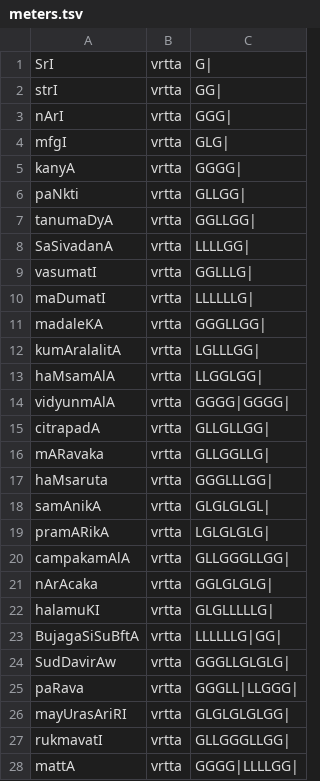
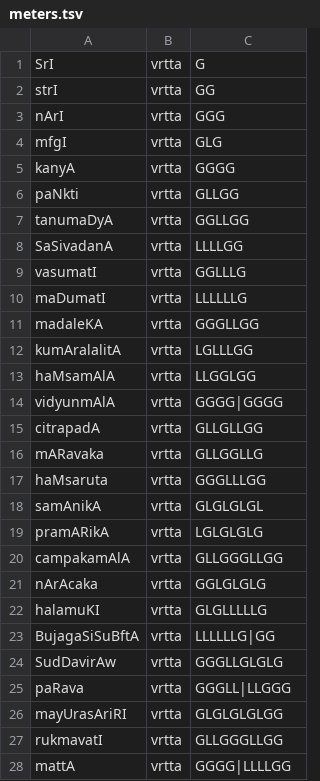
Before and after one commit to ambuda-org/vidyut, a TSV file: vidyut-chandas/data/meters.tsv, drawn as a sheet; only a part is shown; the diff covers the shown part only.

```diff
--- a/vidyut-chandas/data/meters.tsv
+++ b/vidyut-chandas/data/meters.tsv
@@ -1,28 +1,28 @@
-SrI	vrtta	G|
-strI	vrtta	GG|
-nArI	vrtta	GGG|
-mfgI	vrtta	GLG|
-kanyA	vrtta	GGGG|
-paNkti	vrtta	GLLGG|
-tanumaDyA	vrtta	GGLLGG|
-SaSivadanA	vrtta	LLLLGG|
-vasumatI	vrtta	GGLLLG|
-maDumatI	vrtta	LLLLLLG|
-madaleKA	vrtta	GGGLLGG|
-kumAralalitA	vrtta	LGLLLGG|
-haMsamAlA	vrtta	LLGGLGG|
-vidyunmAlA	vrtta	GGGG|GGGG|
-citrapadA	vrtta	GLLGLLGG|
-mARavaka	vrtta	GLLGGLLG|
-haMsaruta	vrtta	GGGLLLGG|
-samAnikA	vrtta	GLGLGLGL|
-pramARikA	vrtta	LGLGLGLG|
-campakamAlA	vrtta	GLLGGGLLGG|
-nArAcaka	vrtta	GGLGLGLG|
-halamuKI	vrtta	GLGLLLLLG|
-BujagaSiSuBftA	vrtta	LLLLLLG|GG|
-SudDavirAw	vrtta	GGGLLGLGLG|
-paRava	vrtta	GGGLL|LLGGG|
-mayUrasAriRI	vrtta	GLGLGLGLGG|
-rukmavatI	vrtta	GLLGGGLLGG|
-mattA	vrtta	GGGG|LLLLGG|
+SrI	vrtta	G
+strI	vrtta	GG
+nArI	vrtta	GGG
+mfgI	vrtta	GLG
+kanyA	vrtta	GGGG
+paNkti	vrtta	GLLGG
+tanumaDyA	vrtta	GGLLGG
+SaSivadanA	vrtta	LLLLGG
+vasumatI	vrtta	GGLLLG
+maDumatI	vrtta	LLLLLLG
+madaleKA	vrtta	GGGLLGG
+kumAralalitA	vrtta	LGLLLGG
+haMsamAlA	vrtta	LLGGLGG
+vidyunmAlA	vrtta	GGGG|GGGG
+citrapadA	vrtta	GLLGLLGG
+mARavaka	vrtta	GLLGGLLG
+haMsaruta	vrtta	GGGLLLGG
+samAnikA	vrtta	GLGLGLGL
+pramARikA	vrtta	LGLGLGLG
+campakamAlA	vrtta	GLLGGGLLGG
+nArAcaka	vrtta	GGLGLGLG
+halamuKI	vrtta	GLGLLLLLG
+BujagaSiSuBftA	vrtta	LLLLLLG|GG
+SudDavirAw	vrtta	GGGLLGLGLG
+paRava	vrtta	GGGLL|LLGGG
+mayUrasAriRI	vrtta	GLGLGLGLGG
+rukmavatI	vrtta	GLLGGGLLGG
+mattA	vrtta	GGGG|LLLLGG
```
Also changed, not shown: 117 edited cells elsewhere in this file, 1 other file.
